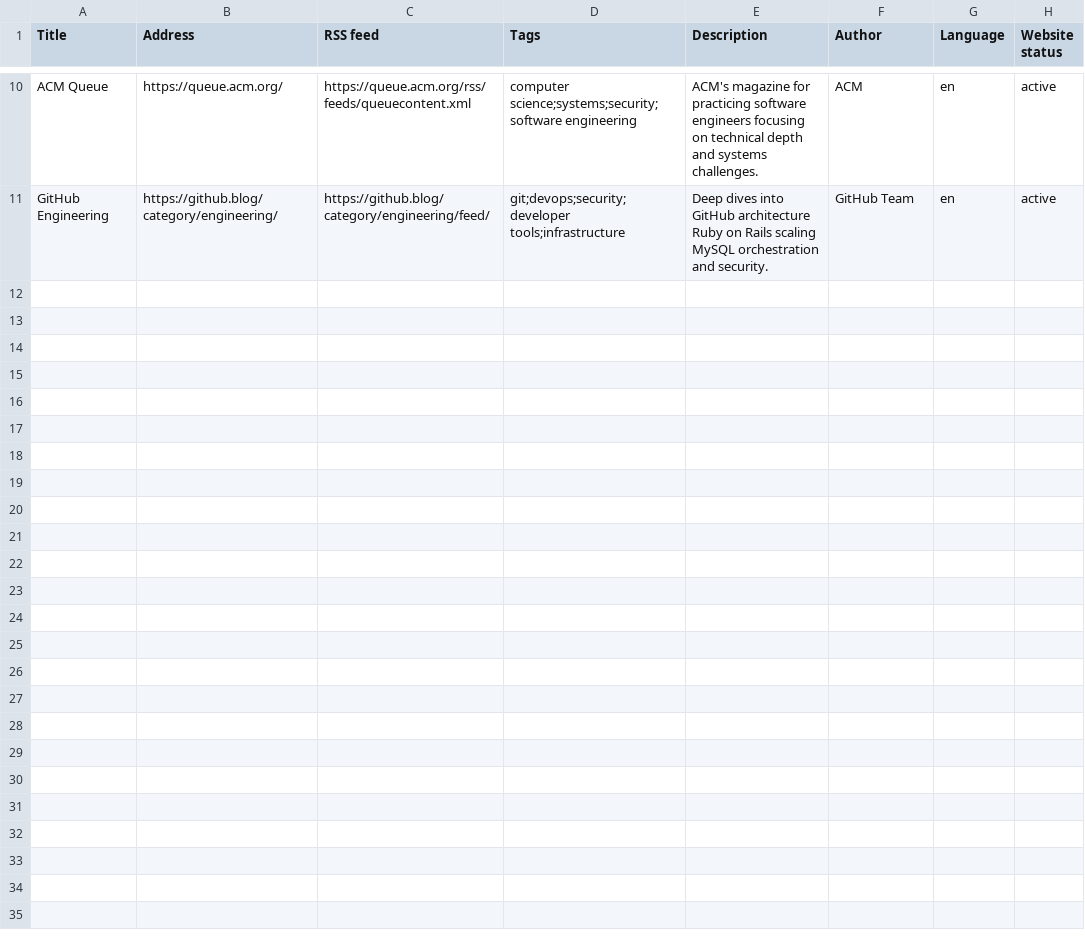
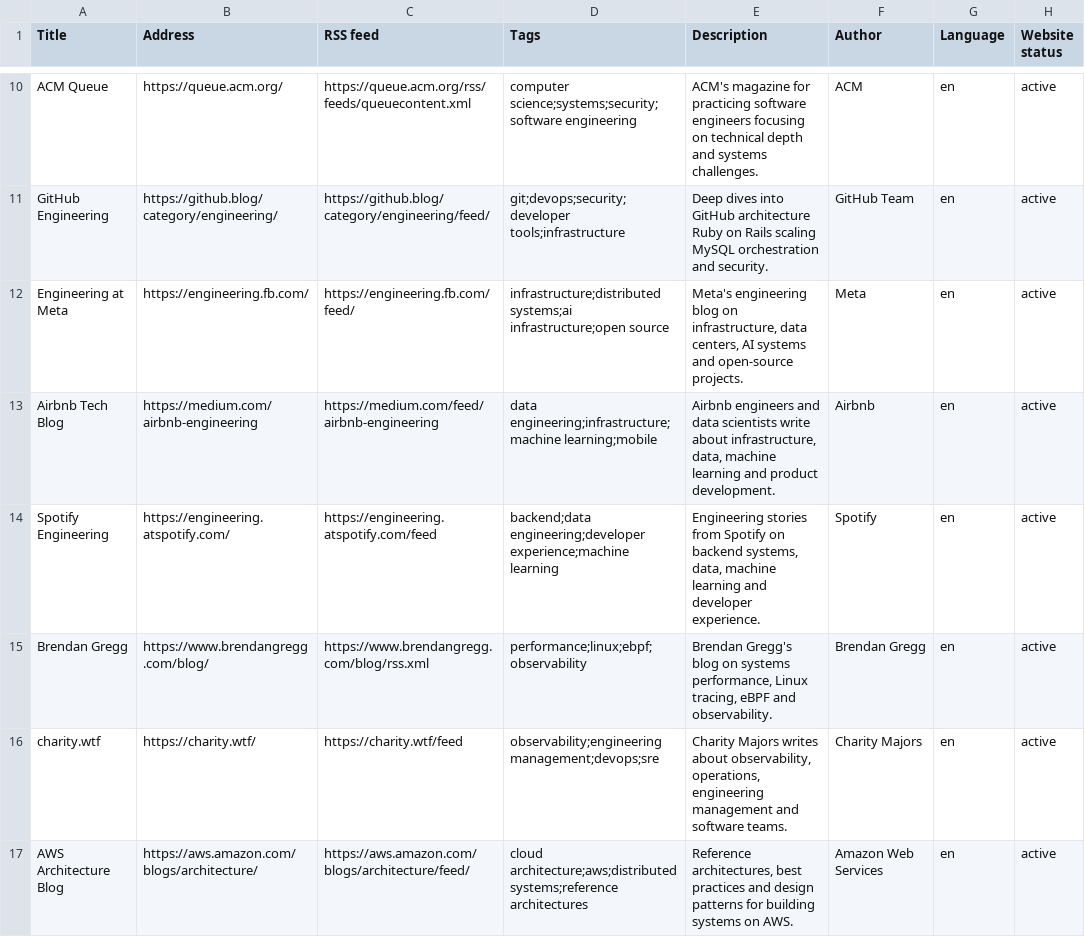
Before and after one commit to vivekstyles/BlogAI, a CSV file: Categories/Engineering/blogs.csv, drawn as a sheet; only a part is shown, gaps mark what is left out; the diff names each change by its address in the sheet, - before the commit and + after, or states it on an @@ line.

```diff
--- a/Categories/Engineering/blogs.csv
+++ b/Categories/Engineering/blogs.csv
+row 12: Engineering at Meta | https://engineering.fb.com/ | https://engineering.fb.com/feed/ | infrastructure;distributed systems;ai infrastructure;open source | Meta's engineering blog on infrastructure, data centers, AI systems and open-source projects. | Meta | en | active
+row 13: Airbnb Tech Blog | https://medium.com/airbnb-engineering | https://medium.com/feed/airbnb-engineering | data engineering;infrastructure;machine learning;mobile | Airbnb engineers and data scientists write about infrastructure, data, machine learning and product development. | Airbnb | en | active
+row 14: Spotify Engineering | https://engineering.atspotify.com/ | https://engineering.atspotify.com/feed | backend;data engineering;developer experience;machine learning | Engineering stories from Spotify on backend systems, data, machine learning and developer experience. | Spotify | en | active
+row 15: Brendan Gregg | https://www.brendangregg.com/blog/ | https://www.brendangregg.com/blog/rss.xml | performance;linux;ebpf;observability | Brendan Gregg's blog on systems performance, Linux tracing, eBPF and observability. | Brendan Gregg | en | active
+row 16: charity.wtf | https://charity.wtf/ | https://charity.wtf/feed | observability;engineering management;devops;sre | Charity Majors writes about observability, operations, engineering management and software teams. | Charity Majors | en | active
+row 17: AWS Architecture Blog | https://aws.amazon.com/blogs/architecture/ | https://aws.amazon.com/blogs/architecture/feed/ | cloud architecture;aws;distributed systems;reference architectures | Reference architectures, best practices and design patterns for building systems on AWS. | Amazon Web Services | en | active
```
Also changed, not shown: Categories/Artificial Intelligence/blogs.csv, Categories/Mathematics/blogs.csv, 14 other files.
